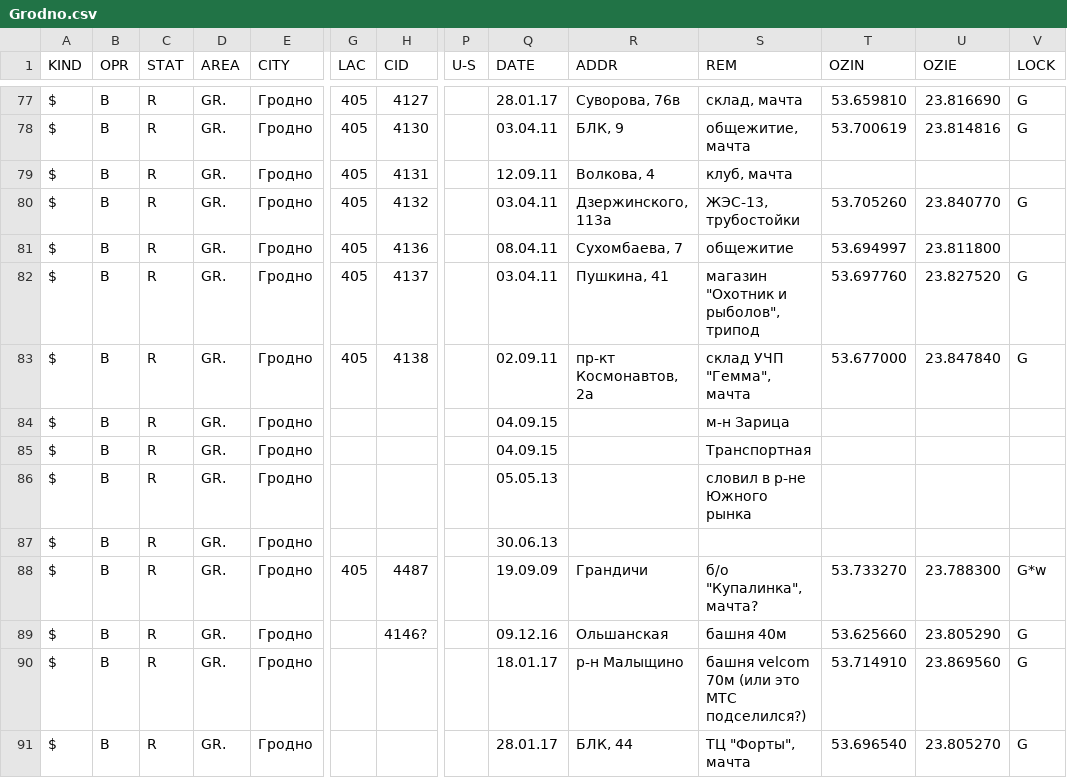
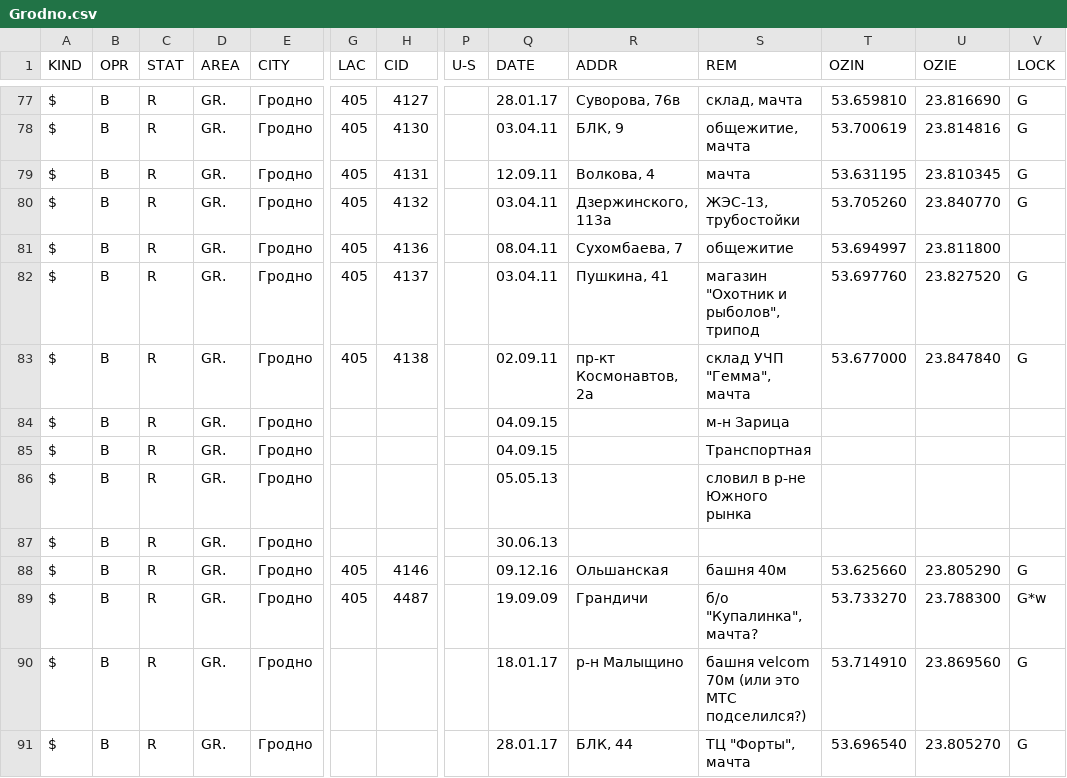
Before and after one commit to BelCellTracker/csv, a CSV file: life/Grodno.csv, drawn as a sheet; only a part is shown, gaps mark what is left out; removed rows and columns are numbered as before the commit, all else as after; rows hold the shown columns only; the diff names each change by its address in the sheet, - before the commit and + after, or states it on an @@ line.

Commit message:
1 files | M  life/Grodno.csv

```diff
--- a/life/Grodno.csv
+++ b/life/Grodno.csv
-S79 (REM): клуб, мачта
+S79 (REM): мачта
-T79 (OZIN): (empty)
+T79 (OZIN): 53.631195
-U79 (OZIE): (empty)
+U79 (OZIE): 23.810345
-V79 (LOCK): (empty)
+V79 (LOCK): G
+row 88: $ | B | R | GR. | Гродно | 405 | 4146 |  | 09.12.16 | Ольшанская | башня 40м | 53.625660 | 23.805290 | G
-row 89: $ | B | R | GR. | Гродно |  | 4146? |  | 09.12.16 | Ольшанская | башня 40м | 53.625660 | 23.805290 | G
```
